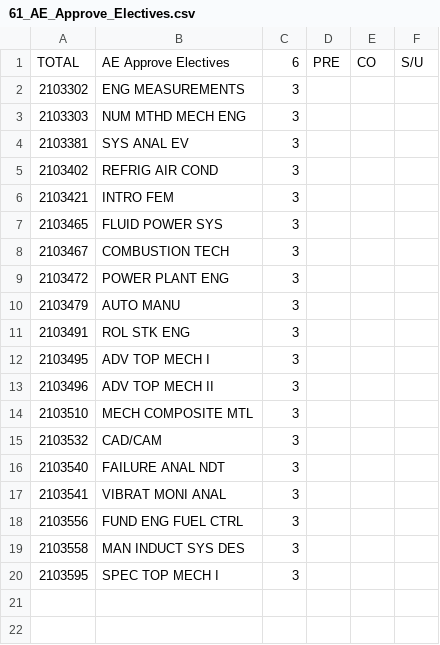
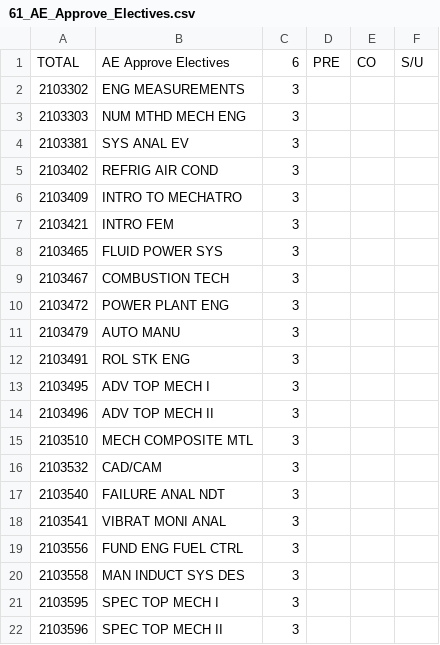
Before and after one commit to sunhapos/Graduation-Check, a CSV file: 61_AE_Approve_Electives.csv, drawn as a sheet; the diff names each change by its address in the sheet, - before the commit and + after, or states it on an @@ line.

Commit message:
update Approve electives, ME add 596, AE add 409+596

```diff
--- a/61_AE_Approve_Electives.csv
+++ b/61_AE_Approve_Electives.csv
+row 6: 2103409 | INTRO TO MECHATRO | 3
+row 22: 2103596 | SPEC TOP MECH II | 3
```
Also changed, not shown: 61_ME_Approve_Electives.csv.
